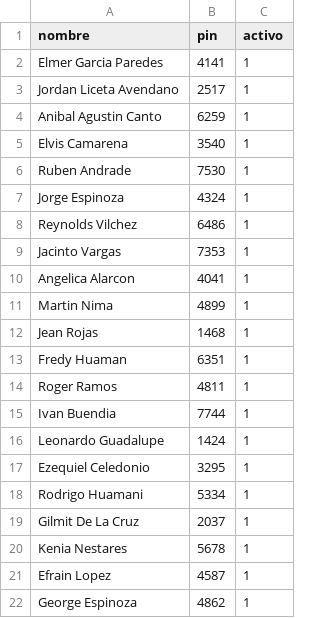
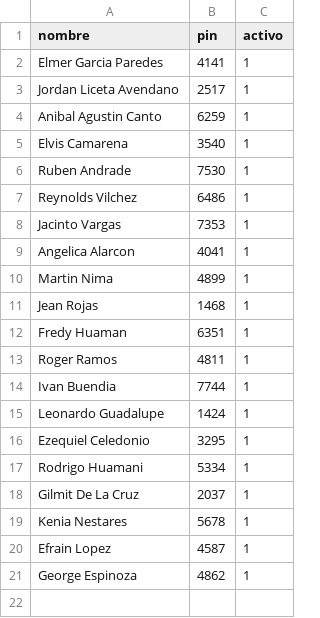
Before and after one commit to Rdorigoadfafdaf/Puntos-de-registro, a CSV file: personas.csv, drawn as a sheet; the diff names each change by its address in the sheet, - before the commit and + after, or states it on an @@ line.

Commit message:
Update personas.csv

```diff
--- a/personas.csv
+++ b/personas.csv
-row 7: Jorge Espinoza | 4324 | 1
```
